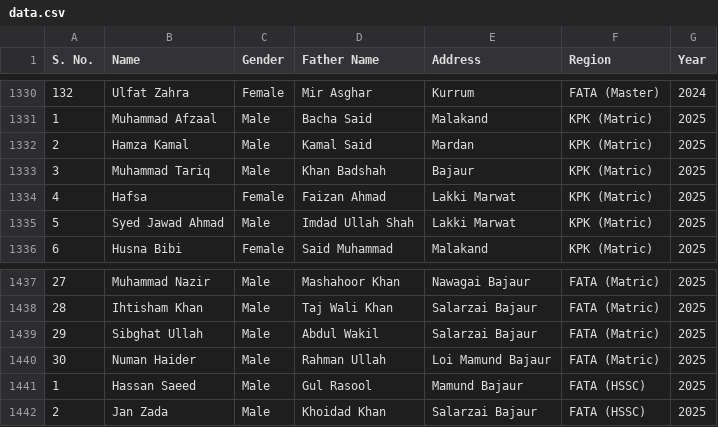
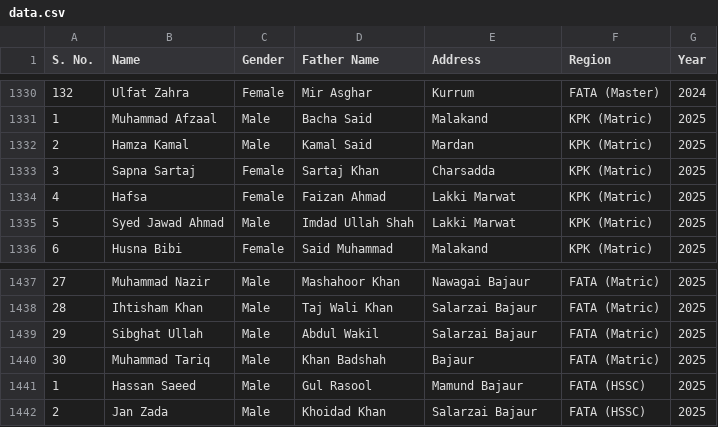
Before and after one commit to sothedgov-code/All-PEEF-Recommended, a CSV file: data.csv, drawn as a sheet; only a part is shown, gaps mark what is left out.

```diff
--- a/data.csv
+++ b/data.csv
@@ -1332,3 +1332,3 @@ S. No.,Name,Gender,Father Name,Address,Region,Year
 2,Hamza Kamal,Male,Kamal Said,Mardan,KPK (Matric),2025
-3,Muhammad Tariq,Male,Khan Badshah,Bajaur,KPK (Matric),2025
+3,Sapna Sartaj,Female,Sartaj Khan,Charsadda,KPK (Matric),2025
 4,Hafsa,Female,Faizan Ahmad,Lakki Marwat,KPK (Matric),2025
@@ -1439,3 +1439,3 @@ S. No.,Name,Gender,Father Name,Address,Region,Year
 29,Sibghat Ullah,Male,Abdul Wakil,Salarzai Bajaur,FATA (Matric),2025
-30,Numan Haider,Male,Rahman Ullah,Loi Mamund Bajaur,FATA (Matric),2025
+30,Muhammad Tariq,Male,Khan Badshah,Bajaur,FATA (Matric),2025
 1,Hassan Saeed,Male,Gul Rasool,Mamund Bajaur,FATA (HSSC),2025
```
